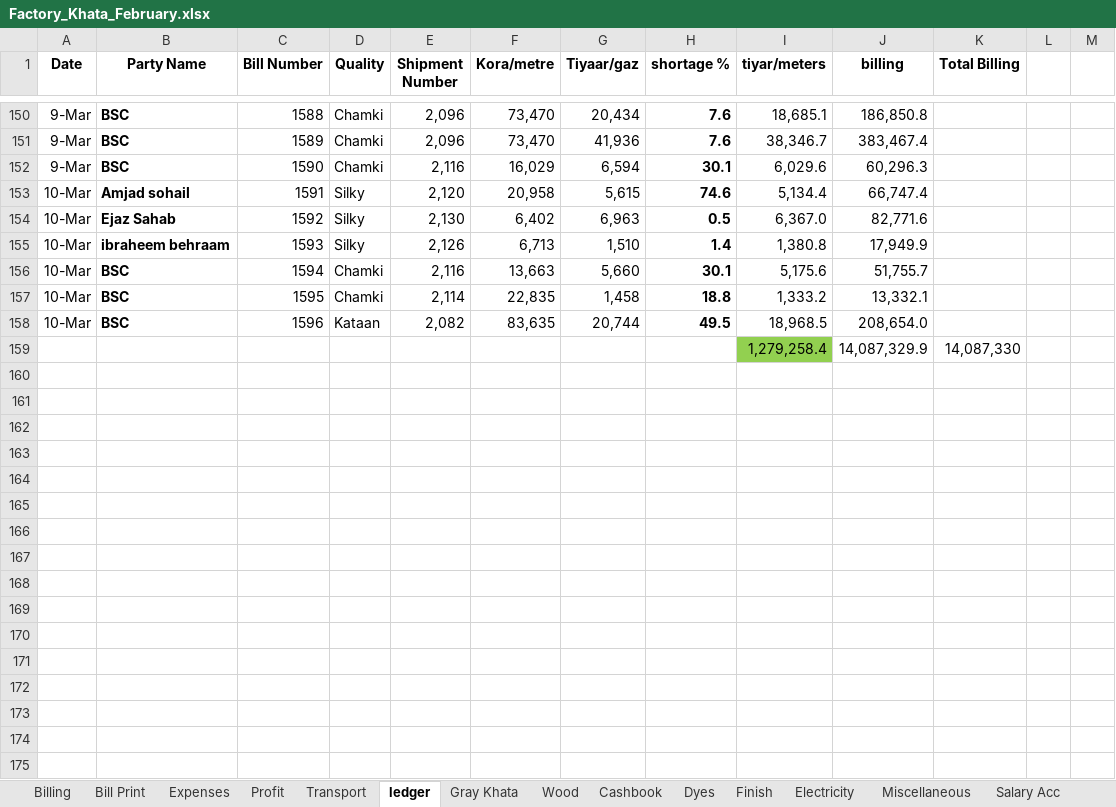
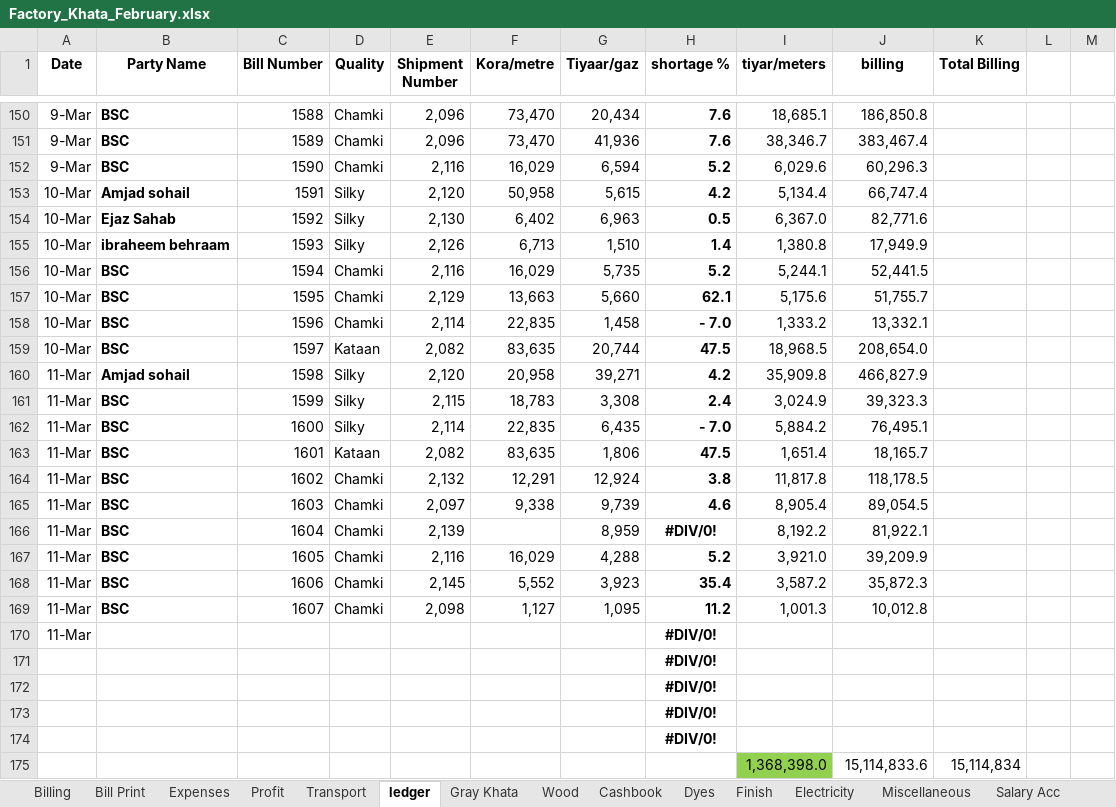
Before and after one commit to omerrazzaq4/AlHamd_Feb, an Excel workbook: Factory_Khata_February.xlsx, sheet ledger, drawn as a sheet; only a part is shown, gaps mark what is left out; values as stored, in another font and other column widths than the file's, no borders; charts and pictures and conditional formats and table styles not drawn; removed rows and columns are numbered as before the commit, all else as after; the diff covers the shown part only; the diff names each change by its address in the sheet, - before the commit and + after, or states it on an @@ line.

```diff
--- a/Factory_Khata_February.xlsx (sheet ledger)
+++ b/Factory_Khata_February.xlsx (sheet ledger)
-H152 (shortage %): 30.1
+H152 (shortage %): 5.2
-F153 (Kora/metre): 20,958
+F153 (Kora/metre): 50,958
-H153 (shortage %): 74.6
+H153 (shortage %): 4.2
+row 156: 10-Mar | BSC | 1594 | Chamki | 2,116 | 16,029 | 5,735 | 5.2 | 5,244.1 | 52,441.5
-C157 (Bill Number): 1594
+C157 (Bill Number): 1595
-E157 (Shipment Number): 2,116
+E157 (Shipment Number): 2,129
-H157 (shortage %): 30.1
+H157 (shortage %): 62.1
-C158 (Bill Number): 1595
+C158 (Bill Number): 1596
-H158 (shortage %): 18.8
+H158 (shortage %): - 7.0
-C159 (Bill Number): 1596
+C159 (Bill Number): 1597
-H159 (shortage %): 49.5
+H159 (shortage %): 47.5
-row 159:  |  |  |  |  |  |  |  | 1,279,258.4 | 14,087,329.9 | 14,087,330
+row 160: 11-Mar | Amjad sohail | 1598 | Silky | 2,120 | 20,958 | 39,271 | 4.2 | 35,909.8 | 466,827.9
+row 161: 11-Mar | BSC | 1599 | Silky | 2,115 | 18,783 | 3,308 | 2.4 | 3,024.9 | 39,323.3
+row 162: 11-Mar | BSC | 1600 | Silky | 2,114 | 22,835 | 6,435 | - 7.0 | 5,884.2 | 76,495.1
+row 163: 11-Mar | BSC | 1601 | Kataan | 2,082 | 83,635 | 1,806 | 47.5 | 1,651.4 | 18,165.7
+row 164: 11-Mar | BSC | 1602 | Chamki | 2,132 | 12,291 | 12,924 | 3.8 | 11,817.8 | 118,178.5
+row 165: 11-Mar | BSC | 1603 | Chamki | 2,097 | 9,338 | 9,739 | 4.6 | 8,905.4 | 89,054.5
+row 166: 11-Mar | BSC | 1604 | Chamki | 2,139 |  | 8,959 | #DIV/0! | 8,192.2 | 81,922.1
+row 167: 11-Mar | BSC | 1605 | Chamki | 2,116 | 16,029 | 4,288 | 5.2 | 3,921.0 | 39,209.9
+row 168: 11-Mar | BSC | 1606 | Chamki | 2,145 | 5,552 | 3,923 | 35.4 | 3,587.2 | 35,872.3
+row 169: 11-Mar | BSC | 1607 | Chamki | 2,098 | 1,127 | 1,095 | 11.2 | 1,001.3 | 10,012.8
+row 170: 11-Mar |  |  |  |  |  |  | #DIV/0!
+row 171:  |  |  |  |  |  |  | #DIV/0!
+row 172:  |  |  |  |  |  |  | #DIV/0!
+row 173:  |  |  |  |  |  |  | #DIV/0!
+row 174:  |  |  |  |  |  |  | #DIV/0!
+row 175:  |  |  |  |  |  |  |  | 1,368,398.0 | 15,114,833.6 | 15,114,834
```
Also changed, not shown: 7 edited cells elsewhere in this sheet, sheet Cashbook, sheet pivot, sheet Billing, sheet Wood, sheet Expenses, sheet Profit, 5 more sheets, formulas that keep their value, charts or pictures.
